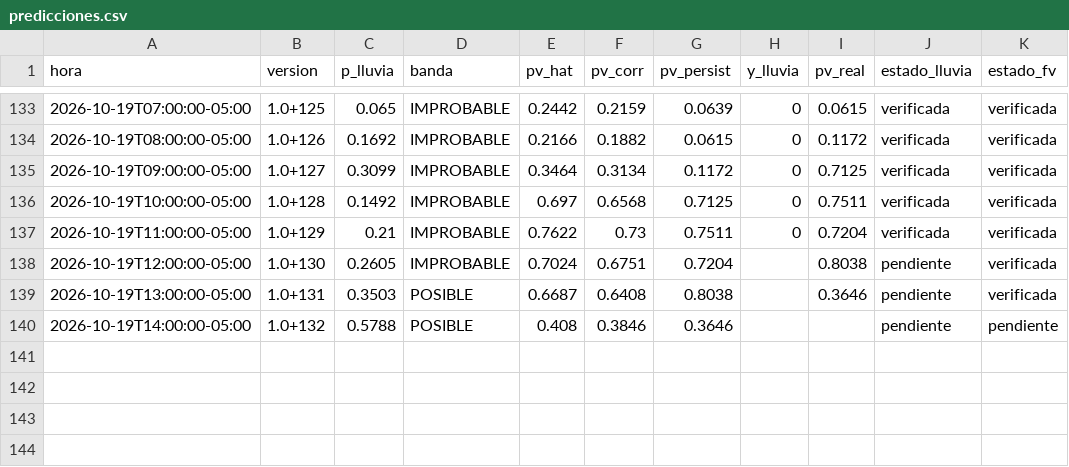
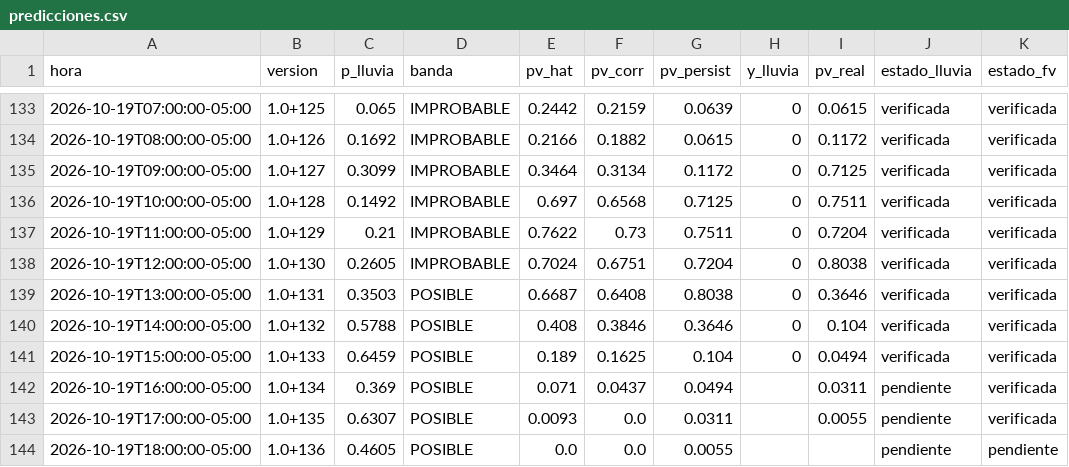
Before and after one commit to Andresp1412/estancioncita-aurea, a CSV file: data/predicciones.csv, drawn as a sheet; only a part is shown, gaps mark what is left out.

```diff
--- a/data/predicciones.csv
+++ b/data/predicciones.csv
@@ -137,4 +137,8 @@ hora,version,p_lluvia,banda,pv_hat,pv_corr,pv_persist,y_lluvia,pv_real,estado_ll
 2026-10-19T11:00:00-05:00,1.0+129,0.21,IMPROBABLE,0.7622,0.73,0.7511,0,0.7204,verificada,verificada
-2026-10-19T12:00:00-05:00,1.0+130,0.2605,IMPROBABLE,0.7024,0.6751,0.7204,,0.8038,pendiente,verificada
-2026-10-19T13:00:00-05:00,1.0+131,0.3503,POSIBLE,0.6687,0.6408,0.8038,,0.3646,pendiente,verificada
-2026-10-19T14:00:00-05:00,1.0+132,0.5788,POSIBLE,0.408,0.3846,0.3646,,,pendiente,pendiente
+2026-10-19T12:00:00-05:00,1.0+130,0.2605,IMPROBABLE,0.7024,0.6751,0.7204,0,0.8038,verificada,verificada
+2026-10-19T13:00:00-05:00,1.0+131,0.3503,POSIBLE,0.6687,0.6408,0.8038,0,0.3646,verificada,verificada
+2026-10-19T14:00:00-05:00,1.0+132,0.5788,POSIBLE,0.408,0.3846,0.3646,0,0.104,verificada,verificada
+2026-10-19T15:00:00-05:00,1.0+133,0.6459,POSIBLE,0.189,0.1625,0.104,0,0.0494,verificada,verificada
+2026-10-19T16:00:00-05:00,1.0+134,0.369,POSIBLE,0.071,0.0437,0.0494,,0.0311,pendiente,verificada
+2026-10-19T17:00:00-05:00,1.0+135,0.6307,POSIBLE,0.0093,0.0,0.0311,,0.0055,pendiente,verificada
+2026-10-19T18:00:00-05:00,1.0+136,0.4605,POSIBLE,0.0,0.0,0.0055,,,pendiente,pendiente
```
Also changed, not shown: data/observaciones.csv, 4 other files.
